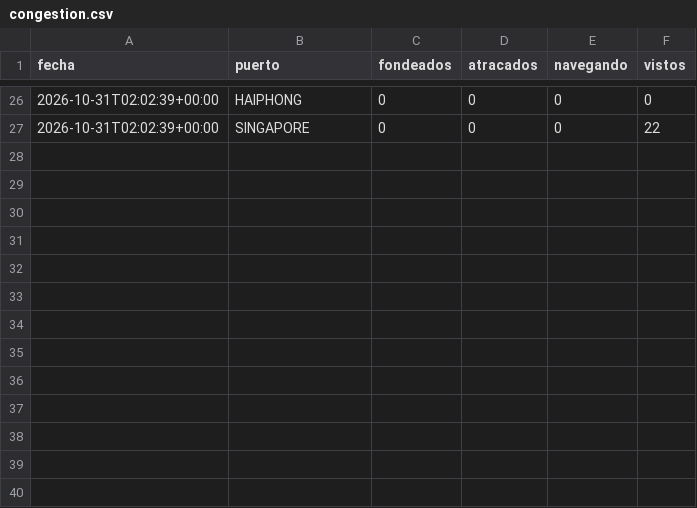
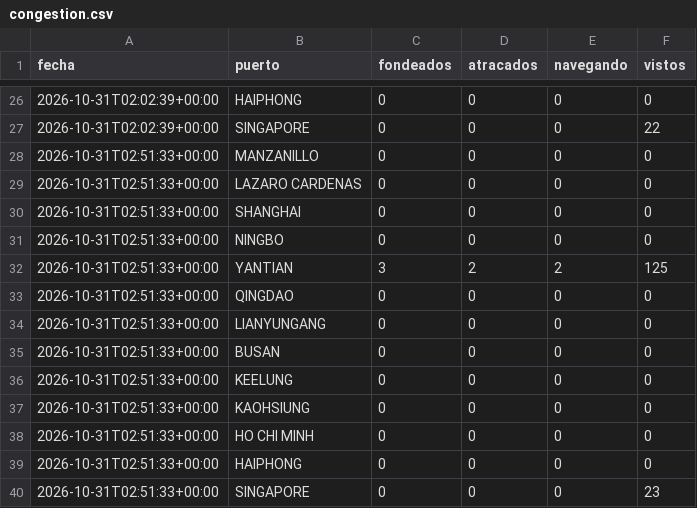
Before and after one commit to jart0988aj-maker/monitoreo-buques, a CSV file: docs/data/historial/congestion.csv, drawn as a sheet; only a part is shown, gaps mark what is left out; the diff names each change by its address in the sheet, - before the commit and + after, or states it on an @@ line.

```diff
--- a/docs/data/historial/congestion.csv
+++ b/docs/data/historial/congestion.csv
+row 28: 2026-10-31T02:51:33+00:00 | MANZANILLO | 0 | 0 | 0 | 0
+row 29: 2026-10-31T02:51:33+00:00 | LAZARO CARDENAS | 0 | 0 | 0 | 0
+row 30: 2026-10-31T02:51:33+00:00 | SHANGHAI | 0 | 0 | 0 | 0
+row 31: 2026-10-31T02:51:33+00:00 | NINGBO | 0 | 0 | 0 | 0
+row 32: 2026-10-31T02:51:33+00:00 | YANTIAN | 3 | 2 | 2 | 125
+row 33: 2026-10-31T02:51:33+00:00 | QINGDAO | 0 | 0 | 0 | 0
+row 34: 2026-10-31T02:51:33+00:00 | LIANYUNGANG | 0 | 0 | 0 | 0
+row 35: 2026-10-31T02:51:33+00:00 | BUSAN | 0 | 0 | 0 | 0
+row 36: 2026-10-31T02:51:33+00:00 | KEELUNG | 0 | 0 | 0 | 0
+row 37: 2026-10-31T02:51:33+00:00 | KAOHSIUNG | 0 | 0 | 0 | 0
+row 38: 2026-10-31T02:51:33+00:00 | HO CHI MINH | 0 | 0 | 0 | 0
+row 39: 2026-10-31T02:51:33+00:00 | HAIPHONG | 0 | 0 | 0 | 0
+row 40: 2026-10-31T02:51:33+00:00 | SINGAPORE | 0 | 0 | 0 | 23
```
Also changed, not shown: 5 other files.
